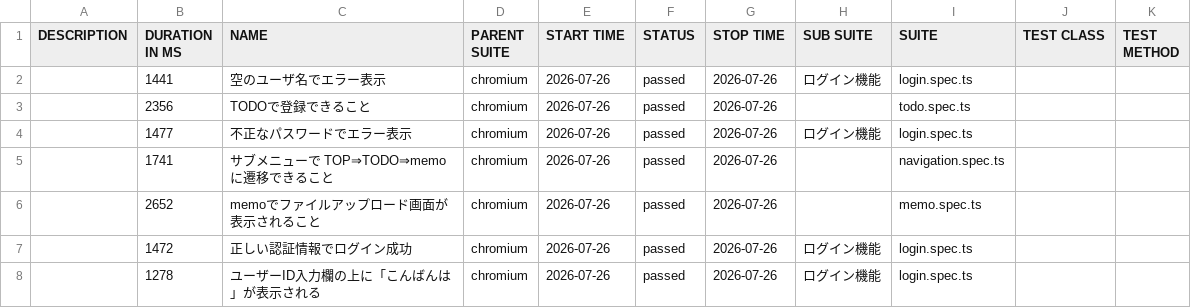
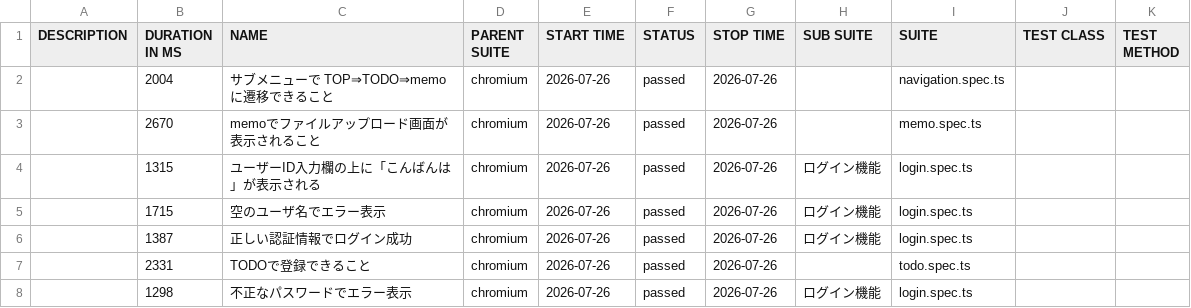
Before and after one commit to cocomomojo/test_app, a CSV file: allure/data/suites.csv, drawn as a sheet.

```diff
--- a/allure/data/suites.csv
+++ b/allure/data/suites.csv
@@ -1,8 +1,8 @@
 "DESCRIPTION","DURATION IN MS","NAME","PARENT SUITE","START TIME","STATUS","STOP TIME","SUB SUITE","SUITE","TEST CLASS","TEST METHOD"
-"","1441","空のユーザ名でエラー表示","chromium","2026-07-26","passed","2026-07-26","ログイン機能","login.spec.ts","",""
-"","2356","TODOで登録できること","chromium","2026-07-26","passed","2026-07-26","","todo.spec.ts","",""
-"","1477","不正なパスワードでエラー表示","chromium","2026-07-26","passed","2026-07-26","ログイン機能","login.spec.ts","",""
-"","1741","サブメニューで TOP⇒TODO⇒memo に遷移できること","chromium","2026-07-26","passed","2026-07-26","","navigation.spec.ts","",""
-"","2652","memoでファイルアップロード画面が表示されること","chromium","2026-07-26","passed","2026-07-26","","memo.spec.ts","",""
-"","1472","正しい認証情報でログイン成功","chromium","2026-07-26","passed","2026-07-26","ログイン機能","login.spec.ts","",""
-"","1278","ユーザーID入力欄の上に「こんばんは」が表示される","chromium","2026-07-26","passed","2026-07-26","ログイン機能","login.spec.ts","",""
+"","2004","サブメニューで TOP⇒TODO⇒memo に遷移できること","chromium","2026-07-26","passed","2026-07-26","","navigation.spec.ts","",""
+"","2670","memoでファイルアップロード画面が表示されること","chromium","2026-07-26","passed","2026-07-26","","memo.spec.ts","",""
+"","1315","ユーザーID入力欄の上に「こんばんは」が表示される","chromium","2026-07-26","passed","2026-07-26","ログイン機能","login.spec.ts","",""
+"","1715","空のユーザ名でエラー表示","chromium","2026-07-26","passed","2026-07-26","ログイン機能","login.spec.ts","",""
+"","1387","正しい認証情報でログイン成功","chromium","2026-07-26","passed","2026-07-26","ログイン機能","login.spec.ts","",""
+"","2331","TODOで登録できること","chromium","2026-07-26","passed","2026-07-26","","todo.spec.ts","",""
+"","1298","不正なパスワードでエラー表示","chromium","2026-07-26","passed","2026-07-26","ログイン機能","login.spec.ts","",""
```
Also changed, not shown: 35 other files.
